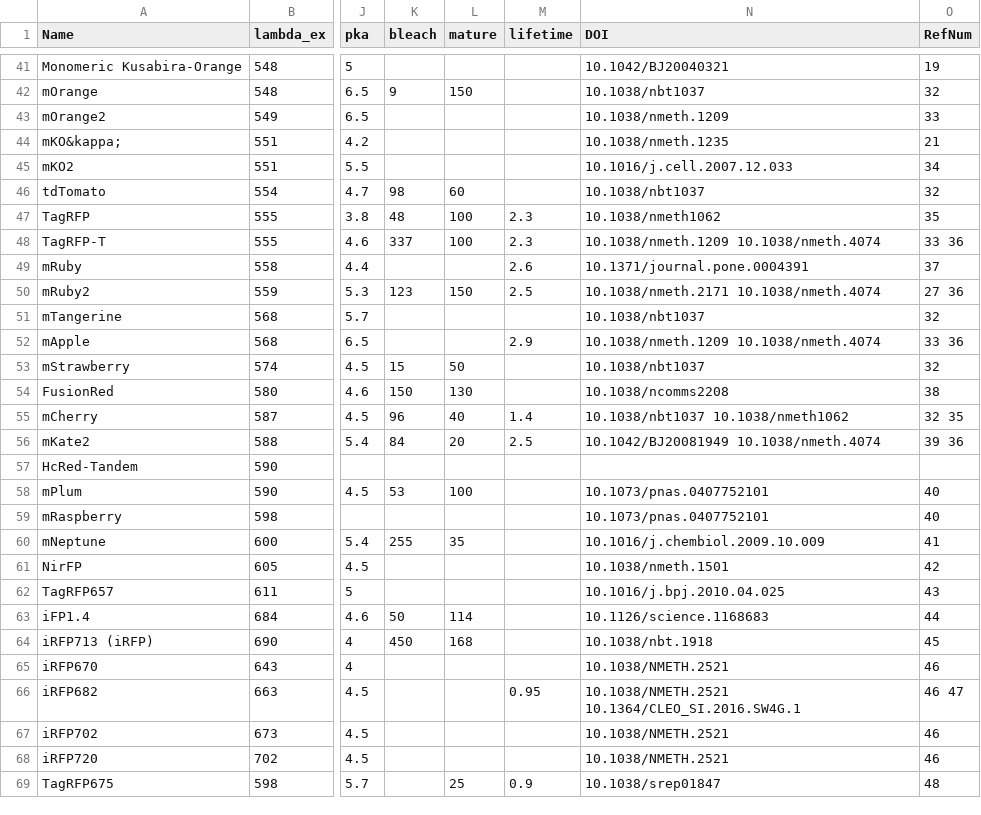
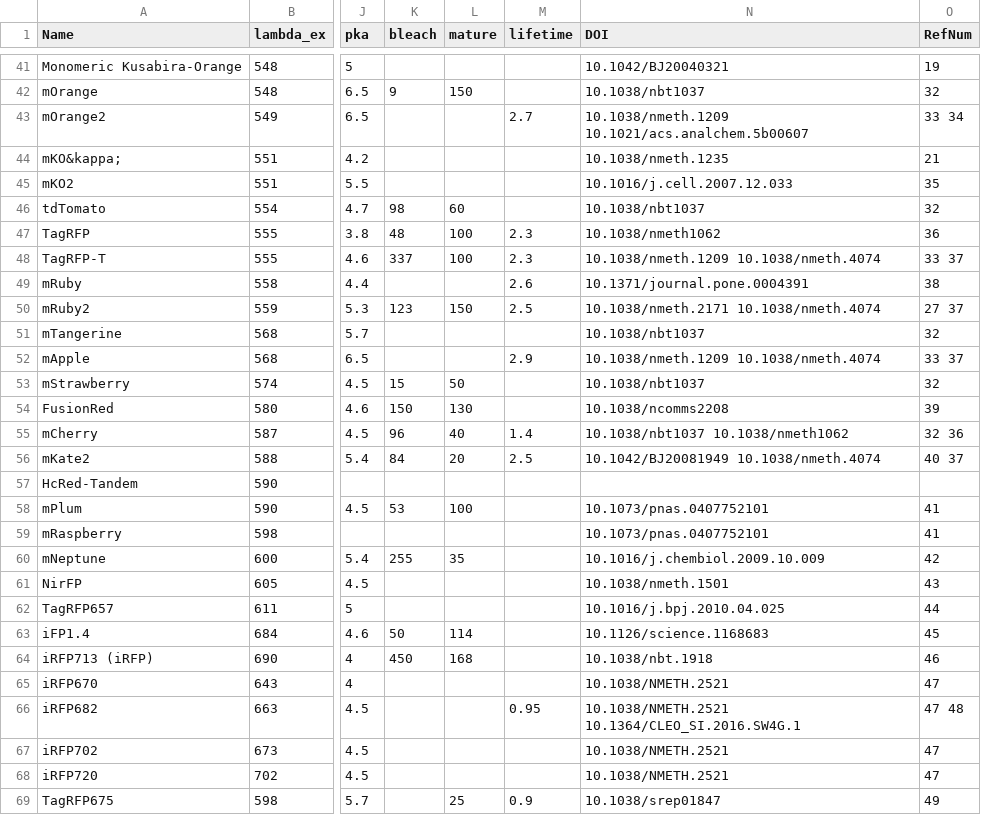
Before and after one commit to kthorn/FPvisualization, a CSV file: FPs_processed.csv, drawn as a sheet; only a part is shown, gaps mark what is left out; the diff covers the shown part only; the diff names each change by its address in the sheet, - before the commit and + after, or states it on an @@ line.

```diff
--- a/FPs_processed.csv
+++ b/FPs_processed.csv
-M43 (lifetime): (empty)
+M43 (lifetime): 2.7
-N43 (DOI): 10.1038/nmeth.1209
+N43 (DOI): 10.1038/nmeth.1209 10.1021/acs.analchem.5b00607
-O43 (RefNum): 33
+O43 (RefNum): 33 34
-O45 (RefNum): 34
+O45 (RefNum): 35
-O47 (RefNum): 35
+O47 (RefNum): 36
-O48 (RefNum): 33 36
+O48 (RefNum): 33 37
-O49 (RefNum): 37
+O49 (RefNum): 38
-O50 (RefNum): 27 36
+O50 (RefNum): 27 37
-O52 (RefNum): 33 36
+O52 (RefNum): 33 37
-O54 (RefNum): 38
+O54 (RefNum): 39
-O55 (RefNum): 32 35
+O55 (RefNum): 32 36
-O56 (RefNum): 39 36
+O56 (RefNum): 40 37
-O58:O59 (RefNum): 40
+O58:O59 (RefNum): 41
-O60 (RefNum): 41
+O60 (RefNum): 42
-O61 (RefNum): 42
+O61 (RefNum): 43
-O62 (RefNum): 43
+O62 (RefNum): 44
-O63 (RefNum): 44
+O63 (RefNum): 45
-O64 (RefNum): 45
+O64 (RefNum): 46
-O65 (RefNum): 46
+O65 (RefNum): 47
-O66 (RefNum): 46 47
+O66 (RefNum): 47 48
-O67:O68 (RefNum): 46
+O67:O68 (RefNum): 47
-O69 (RefNum): 48
+O69 (RefNum): 49
```
Also changed, not shown: 1 added row and 20 edited cells elsewhere in this file, FPs.csv, 1 other file.
